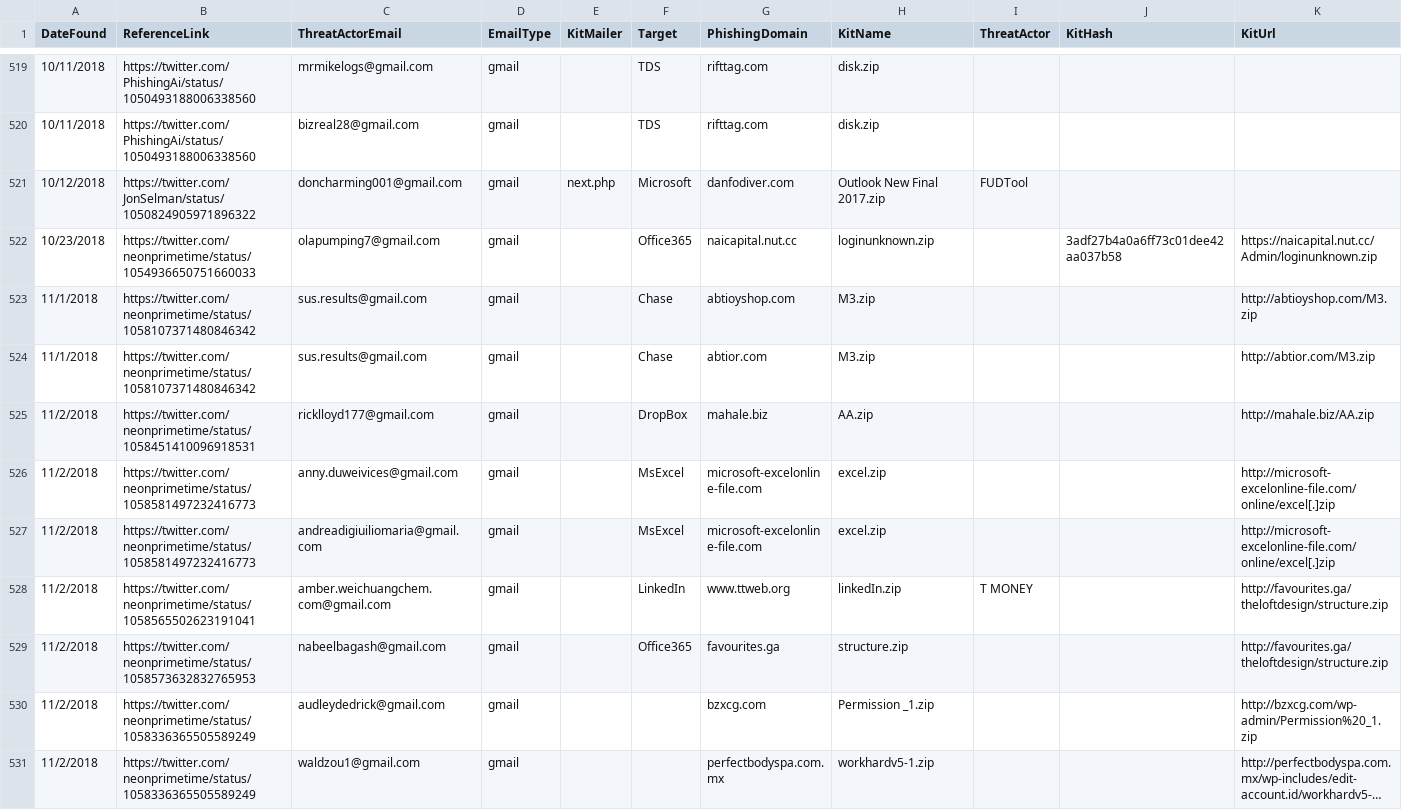
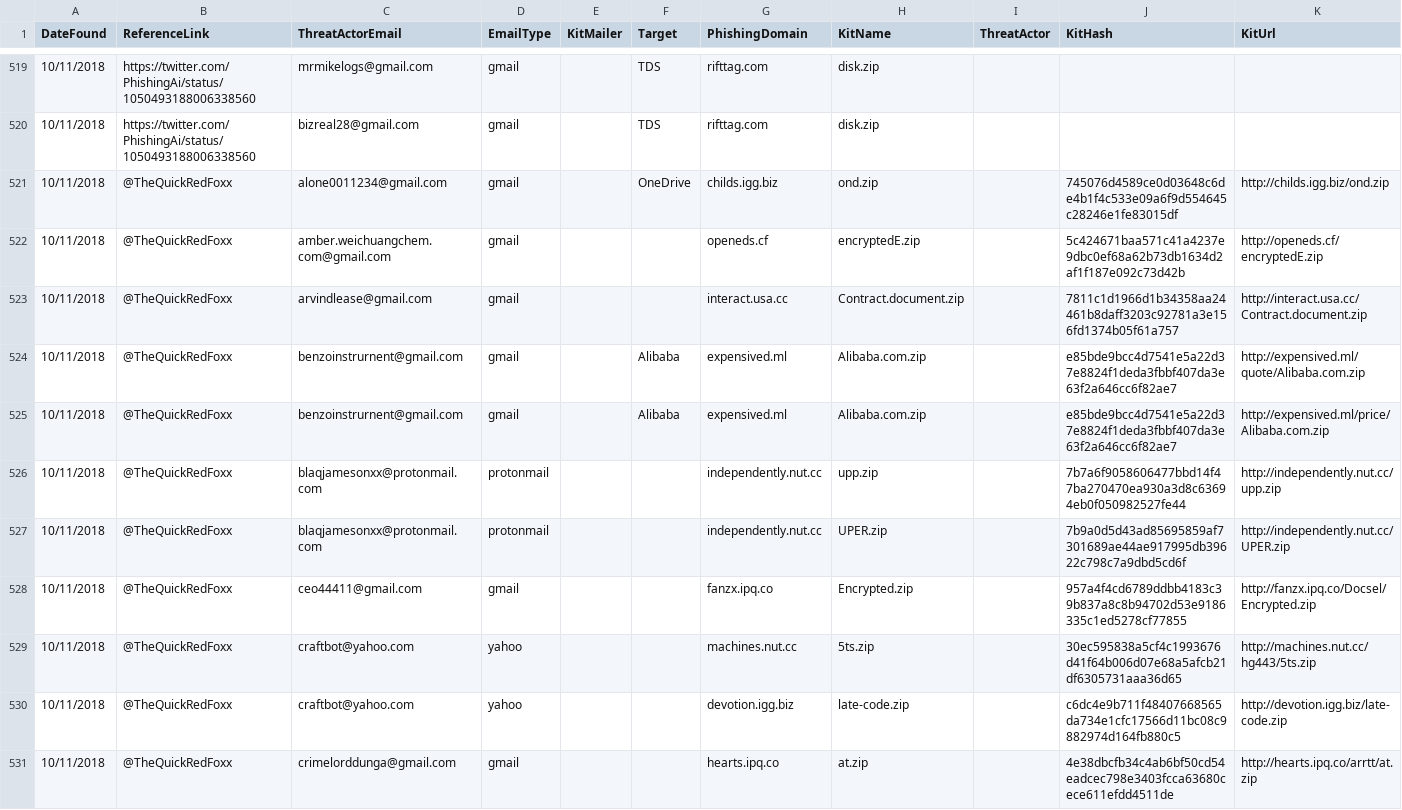
Before and after one commit to neonprimetime/PhishingKitTracker, a CSV file: PhishingKitTracker.csv, drawn as a sheet; only a part is shown, gaps mark what is left out; the shorter side is filled out with more unchanged rows; long unchanged cells end in …; the diff covers the shown part only.

Commit message:
10/11/2018,@TheQuickRedFoxx
10/11/2018,@TheQuickRedFoxx

```diff
--- a/PhishingKitTracker.csv
+++ b/PhishingKitTracker.csv
@@ -520 +520,12 @@ DateFound,ReferenceLink,ThreatActorEmail,EmailType,KitMailer,Target,PhishingDoma
 10/11/2018,https://twitter.com/PhishingAi/status/1050493188006338560,bizreal28@gmail.com,gmail,,TDS,rifttag.com,disk.zip,,,
+10/11/2018,@TheQuickRedFoxx,alone0011234@gmail.com,gmail,,OneDrive,childs.igg.biz,ond.zip,,745076d4589ce0d03648c6de4b1f4c533e09a6f9d554645c28246e1fe83015df,http://childs.igg.biz/ond.zip
+10/11/2018,@TheQuickRedFoxx,amber.weichuangchem.com@gmail.com,gmail,,,openeds.cf,encryptedE.zip,,5c424671baa571c41a4237e9dbc0ef68a62b73db1634d2af1f187e092c73d42b,http://openeds.cf/encryptedE.zip
+10/11/2018,@TheQuickRedFoxx,arvindlease@gmail.com,gmail,,,interact.usa.cc,Contract.document.zip,,7811c1d1966d1b34358aa24461b8daff3203c92781a3e156fd1374b05f61a757,http://interact.usa.cc/Contract.document.zip
+10/11/2018,@TheQuickRedFoxx,benzoinstrurnent@gmail.com,gmail,,Alibaba,expensived.ml,Alibaba.com.zip,,e85bde9bcc4d7541e5a22d37e8824f1deda3fbbf407da3e63f2a646cc6f82ae7,http://expensived.ml/quote/Alibaba.com.zip
+10/11/2018,@TheQuickRedFoxx,benzoinstrurnent@gmail.com,gmail,,Alibaba,expensived.ml,Alibaba.com.zip,,e85bde9bcc4d7541e5a22d37e8824f1deda3fbbf407da3e63f2a646cc6f82ae7,http://expensived.ml/price/Alibaba.com.zip
+10/11/2018,@TheQuickRedFoxx,blaqjamesonxx@protonmail.com,protonmail,,,independently.nut.cc,upp.zip,,7b7a6f9058606477bbd14f47ba270470ea930a3d8c63694eb0f050982527fe44,http://independently.nut.cc/upp.zip
+10/11/2018,@TheQuickRedFoxx,blaqjamesonxx@protonmail.com,protonmail,,,independently.nut.cc,UPER.zip,,7b9a0d5d43ad85695859af7301689ae44ae917995db39622c798c7a9dbd5cd6f,http://independently.nut.cc/UPER.zip
+10/11/2018,@TheQuickRedFoxx,ceo44411@gmail.com,gmail,,,fanzx.ipq.co,Encrypted.zip,,957a4f4cd6789ddbb4183c39b837a8c8b94702d53e9186335c1ed5278cf77855,http://fanzx.ipq.co/Docsel/Encrypted.zip
+10/11/2018,@TheQuickRedFoxx,craftbot@yahoo.com,yahoo,,,machines.nut.cc,5ts.zip,,30ec595838a5cf4c1993676d41f64b006d07e68a5afcb21df6305731aaa36d65,http://machines.nut.cc/hg443/5ts.zip
+10/11/2018,@TheQuickRedFoxx,craftbot@yahoo.com,yahoo,,,devotion.igg.biz,late-code.zip,,c6dc4e9b711f48407668565da734e1cfc17566d11bc08c9882974d164fb880c5,http://devotion.igg.biz/late-code.zip
+10/11/2018,@TheQuickRedFoxx,crimelorddunga@gmail.com,gmail,,,hearts.ipq.co,at.zip,,4e38dbcfb34c4ab6bf50cd54eadcec798e3403fcca63680cece611efdd4511de,http://hearts.ipq.co/arrtt/at.zip
```
Also changed, not shown: 11 added rows elsewhere in this file.
